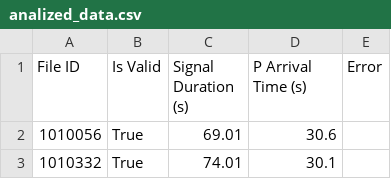
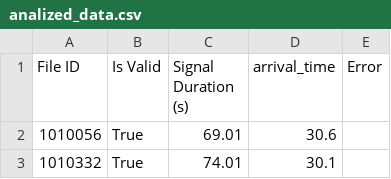
Before and after one commit to Camgomocod/SeismicWaves, a CSV file: data/procesed/analized_data.csv, drawn as a sheet; only a part is shown.

```diff
--- a/data/procesed/analized_data.csv
+++ b/data/procesed/analized_data.csv
@@ -1,2 +1,2 @@
-File ID,Is Valid,Signal Duration (s),P Arrival Time (s),Error
+File ID,Is Valid,Signal Duration (s),arrival_time,Error
 1010056,True,69.01,30.6,
```
Also changed, not shown: data/procesed/used_data/training_augmented/arrival_times.csv, 8 other files.
